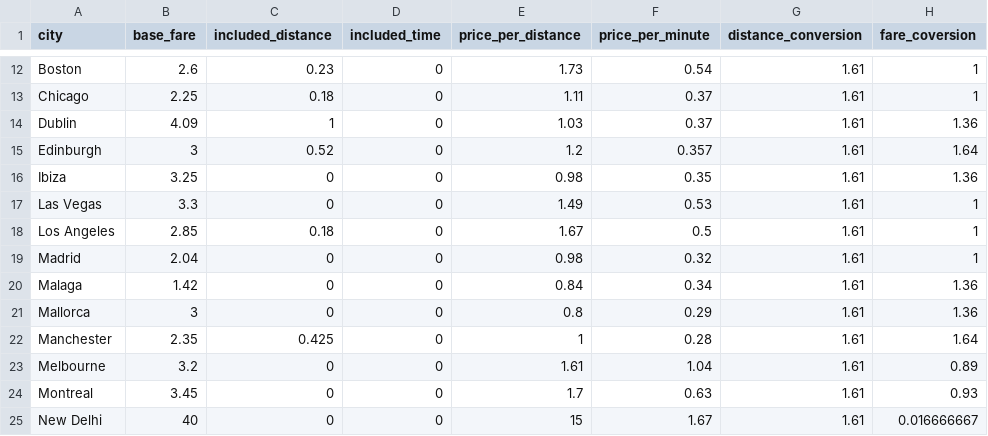
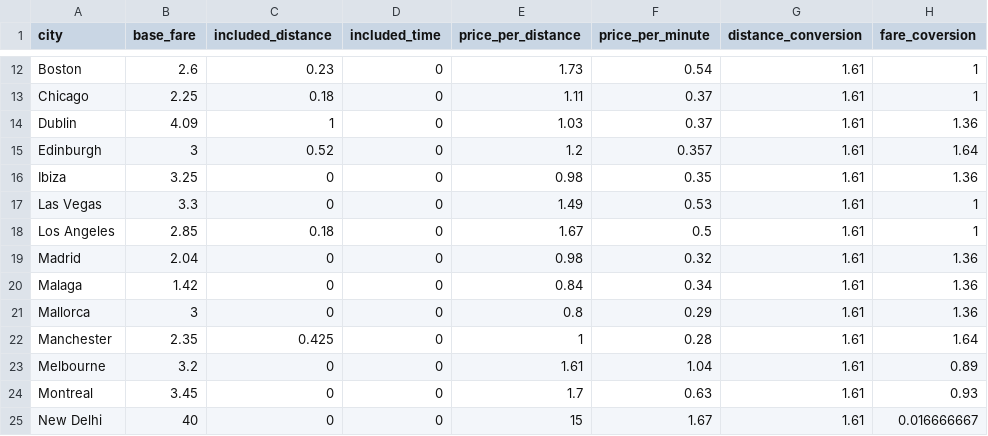
Before and after one commit to dangoldin/taxi-pricing, a CSV file: taxi-prices.csv, drawn as a sheet; only a part is shown, gaps mark what is left out.

```diff
--- a/taxi-prices.csv
+++ b/taxi-prices.csv
@@ -18,3 +18,3 @@ Las Vegas,3.3,0,0,1.49,0.53,1.61,1
 Los Angeles,2.85,0.18,0,1.67,0.5,1.61,1
-Madrid,2.04,0,0,0.98,0.32,1.61,1
+Madrid,2.04,0,0,0.98,0.32,1.61,1.36
 Malaga,1.42,0,0,0.84,0.34,1.61,1.36
```
Also changed, not shown: data-prices-final.csv, 11 other files.
